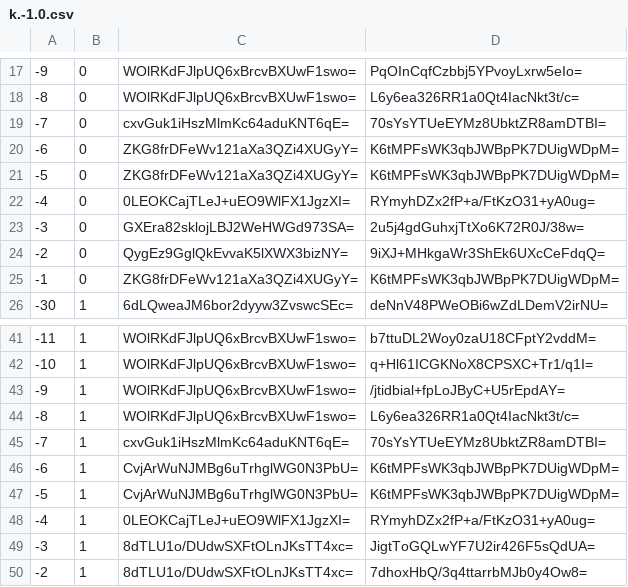
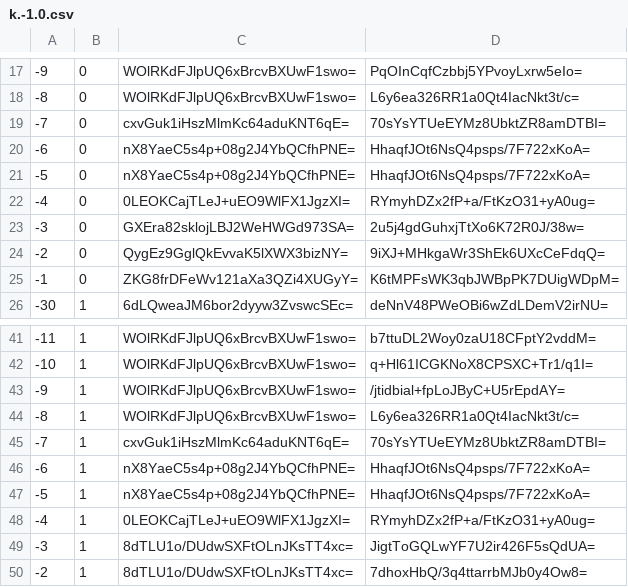
Before and after one commit to mochimochiomochi/mochicraftmap2, a CSV file: overworld/tiles/zoom.-1/metadata/k.-1.0.csv, drawn as a sheet; only a part is shown, gaps mark what is left out.

```diff
--- a/overworld/tiles/zoom.-1/metadata/k.-1.0.csv
+++ b/overworld/tiles/zoom.-1/metadata/k.-1.0.csv
@@ -19,4 +19,4 @@
 -7,0,cxvGuk1iHszMlmKc64aduKNT6qE=,70sYsYTUeEYMz8UbktZR8amDTBI=
--6,0,ZKG8frDFeWv121aXa3QZi4XUGyY=,K6tMPFsWK3qbJWBpPK7DUigWDpM=
--5,0,ZKG8frDFeWv121aXa3QZi4XUGyY=,K6tMPFsWK3qbJWBpPK7DUigWDpM=
+-6,0,nX8YaeC5s4p+08g2J4YbQCfhPNE=,HhaqfJOt6NsQ4psps/7F722xKoA=
+-5,0,nX8YaeC5s4p+08g2J4YbQCfhPNE=,HhaqfJOt6NsQ4psps/7F722xKoA=
 -4,0,0LEOKCajTLeJ+uEO9WlFX1JgzXI=,RYmyhDZx2fP+a/FtKzO31+yA0ug=
@@ -45,4 +45,4 @@
 -7,1,cxvGuk1iHszMlmKc64aduKNT6qE=,70sYsYTUeEYMz8UbktZR8amDTBI=
--6,1,CvjArWuNJMBg6uTrhglWG0N3PbU=,K6tMPFsWK3qbJWBpPK7DUigWDpM=
--5,1,CvjArWuNJMBg6uTrhglWG0N3PbU=,K6tMPFsWK3qbJWBpPK7DUigWDpM=
+-6,1,nX8YaeC5s4p+08g2J4YbQCfhPNE=,HhaqfJOt6NsQ4psps/7F722xKoA=
+-5,1,nX8YaeC5s4p+08g2J4YbQCfhPNE=,HhaqfJOt6NsQ4psps/7F722xKoA=
 -4,1,0LEOKCajTLeJ+uEO9WlFX1JgzXI=,RYmyhDZx2fP+a/FtKzO31+yA0ug=
```
Also changed, not shown: overworld/tiles/zoom.-1/metadata/k.1.1.csv, overworld/tiles/zoom.-2/metadata/k.-1.0.csv, 25 other files.
